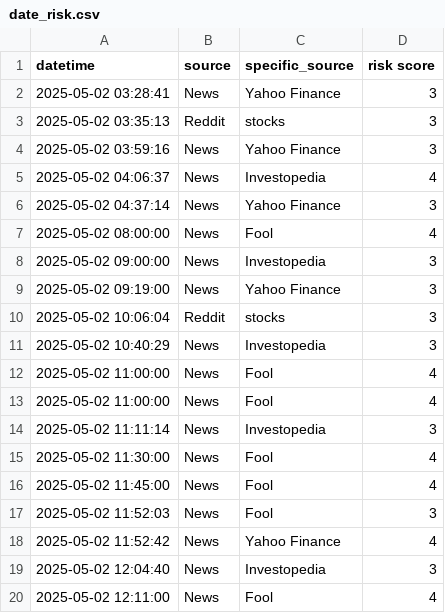
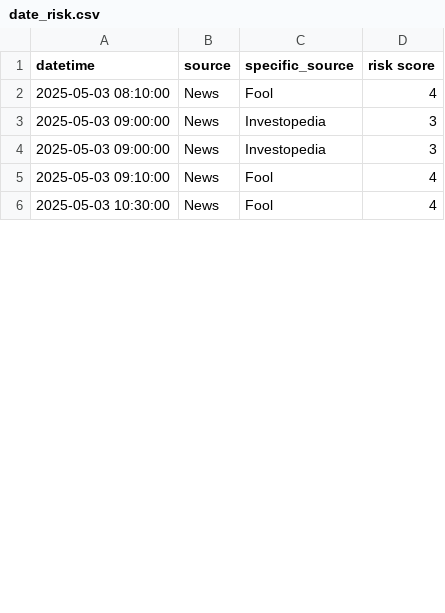
Before and after one commit to ksenijav03/test-finrl-deepseek-stock-prediction, a CSV file: sentiment/temp/date_risk.csv, drawn as a sheet; only a part is shown; the diff covers the shown part only.

```diff
--- a/sentiment/temp/date_risk.csv
+++ b/sentiment/temp/date_risk.csv
@@ -1,20 +1,6 @@
 datetime,source,specific_source,risk score
-2025-05-02 03:28:41,News,Yahoo Finance,3
-2025-05-02 03:35:13,Reddit,stocks,3
-2025-05-02 03:59:16,News,Yahoo Finance,3
-2025-05-02 04:06:37,News,Investopedia,4
-2025-05-02 04:37:14,News,Yahoo Finance,3
-2025-05-02 08:00:00,News,Fool,4
-2025-05-02 09:00:00,News,Investopedia,3
-2025-05-02 09:19:00,News,Yahoo Finance,3
-2025-05-02 10:06:04,Reddit,stocks,3
-2025-05-02 10:40:29,News,Investopedia,3
-2025-05-02 11:00:00,News,Fool,4
-2025-05-02 11:00:00,News,Fool,4
-2025-05-02 11:11:14,News,Investopedia,3
-2025-05-02 11:30:00,News,Fool,4
-2025-05-02 11:45:00,News,Fool,4
-2025-05-02 11:52:03,News,Fool,3
-2025-05-02 11:52:42,News,Yahoo Finance,4
-2025-05-02 12:04:40,News,Investopedia,3
-2025-05-02 12:11:00,News,Fool,4
+2025-05-03 08:10:00,News,Fool,4
+2025-05-03 09:00:00,News,Investopedia,3
+2025-05-03 09:00:00,News,Investopedia,3
+2025-05-03 09:10:00,News,Fool,4
+2025-05-03 10:30:00,News,Fool,4
```
Also changed, not shown: 1 added row, 31 removed rows and 8 edited cells elsewhere in this file, sentiment/aggregated_risk_scores.csv, 1 other file.
